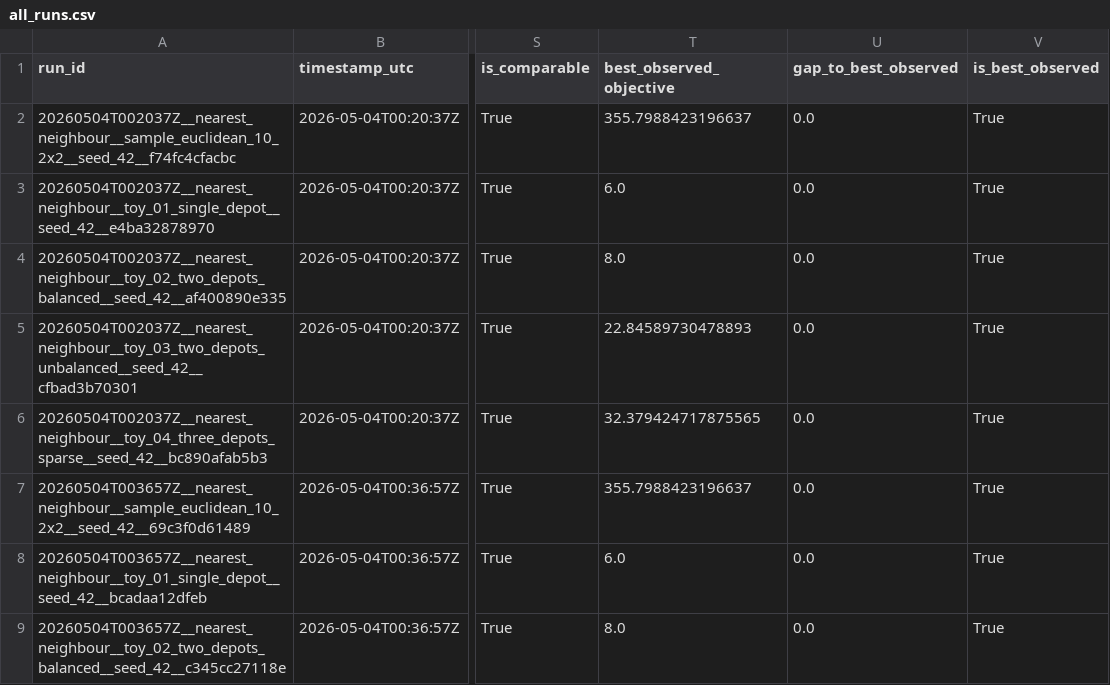
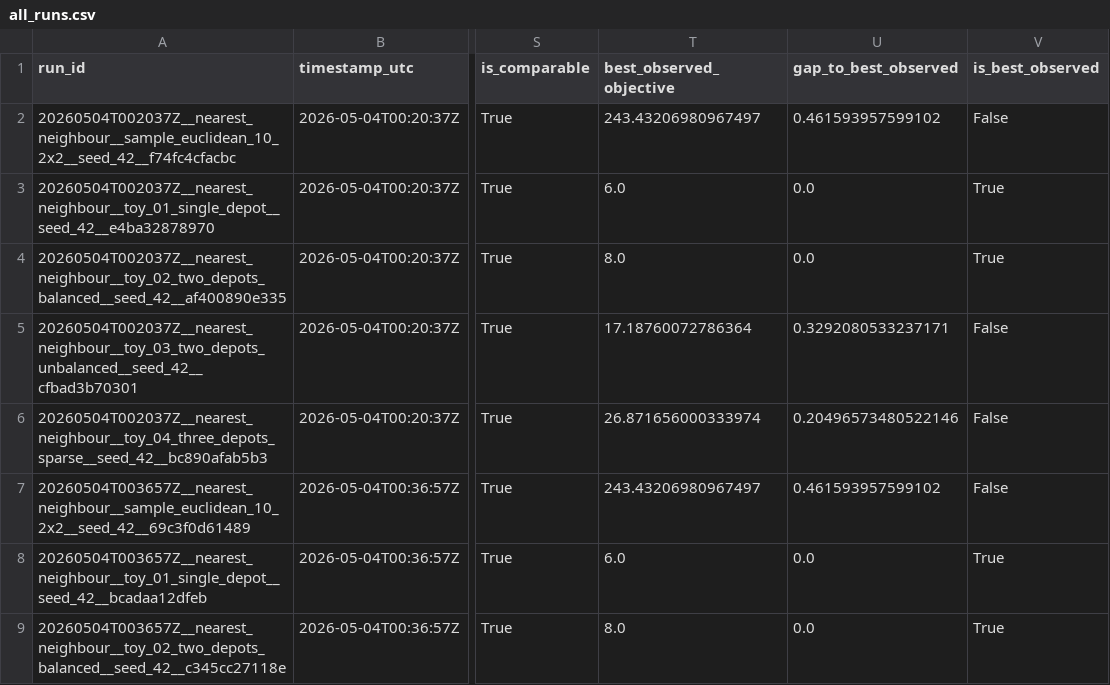
Before and after one commit to mrggrmexe/MDMTSP-HSE-RESEARCH, a CSV file: results/history/all_runs.csv, drawn as a sheet; only a part is shown, gaps mark what is left out; the diff covers the shown part only; the diff names each change by its address in the sheet, - before the commit and + after, or states it on an @@ line.

```diff
--- a/results/history/all_runs.csv
+++ b/results/history/all_runs.csv
-T2 (best_observed_objective): 355.7988423196637
+T2 (best_observed_objective): 243.43206980967497
-U2 (gap_to_best_observed): 0.0
+U2 (gap_to_best_observed): 0.461593957599102
-V2 (is_best_observed): True
+V2 (is_best_observed): False
-T5 (best_observed_objective): 22.84589730478893
+T5 (best_observed_objective): 17.18760072786364
-U5 (gap_to_best_observed): 0.0
+U5 (gap_to_best_observed): 0.3292080533237171
-V5:V7 (is_best_observed): True
+V5:V7 (is_best_observed): False
-T6 (best_observed_objective): 32.379424717875565
+T6 (best_observed_objective): 26.871656000333974
-U6 (gap_to_best_observed): 0.0
+U6 (gap_to_best_observed): 0.20496573480522146
-T7 (best_observed_objective): 355.7988423196637
+T7 (best_observed_objective): 243.43206980967497
-U7 (gap_to_best_observed): 0.0
+U7 (gap_to_best_observed): 0.461593957599102
```
Also changed, not shown: 5 added rows and 6 edited cells elsewhere in this file, results/tables/algorithm_instance_summary.csv, results/tables/algorithm_summary.csv, 21 other files.
